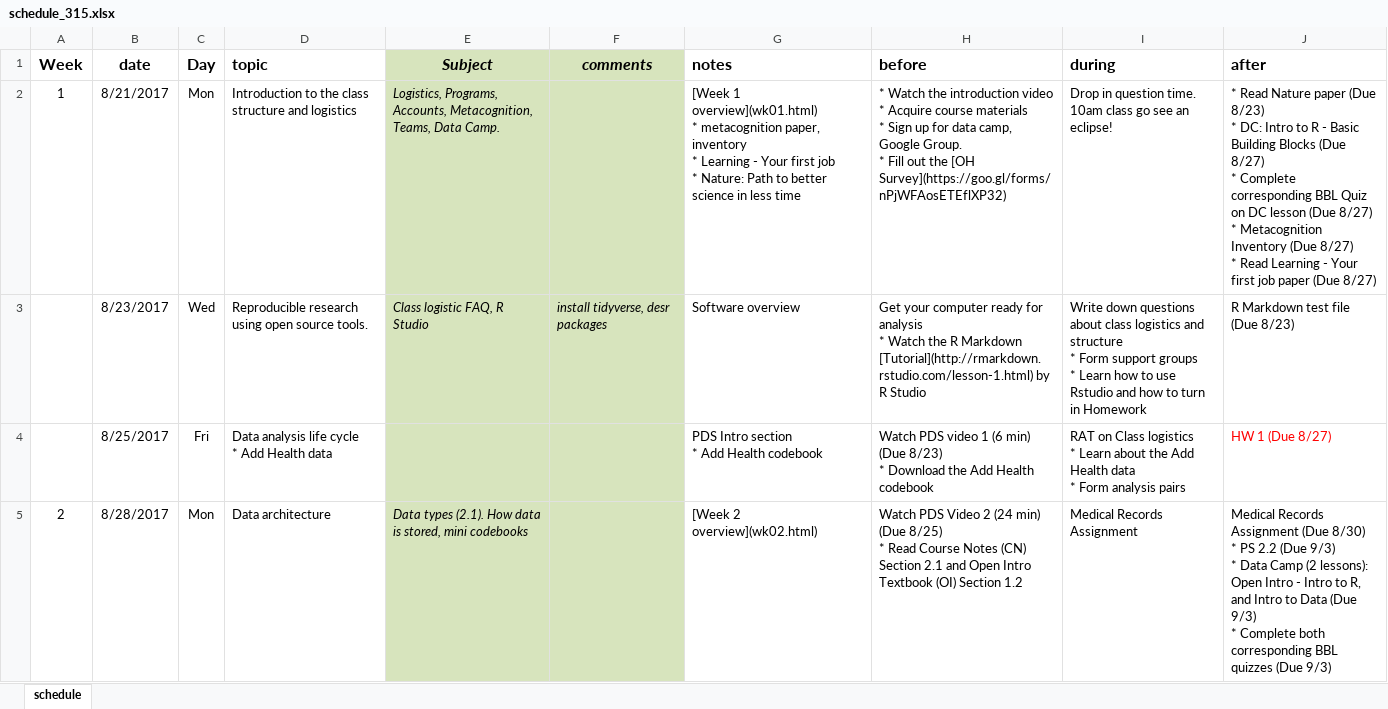
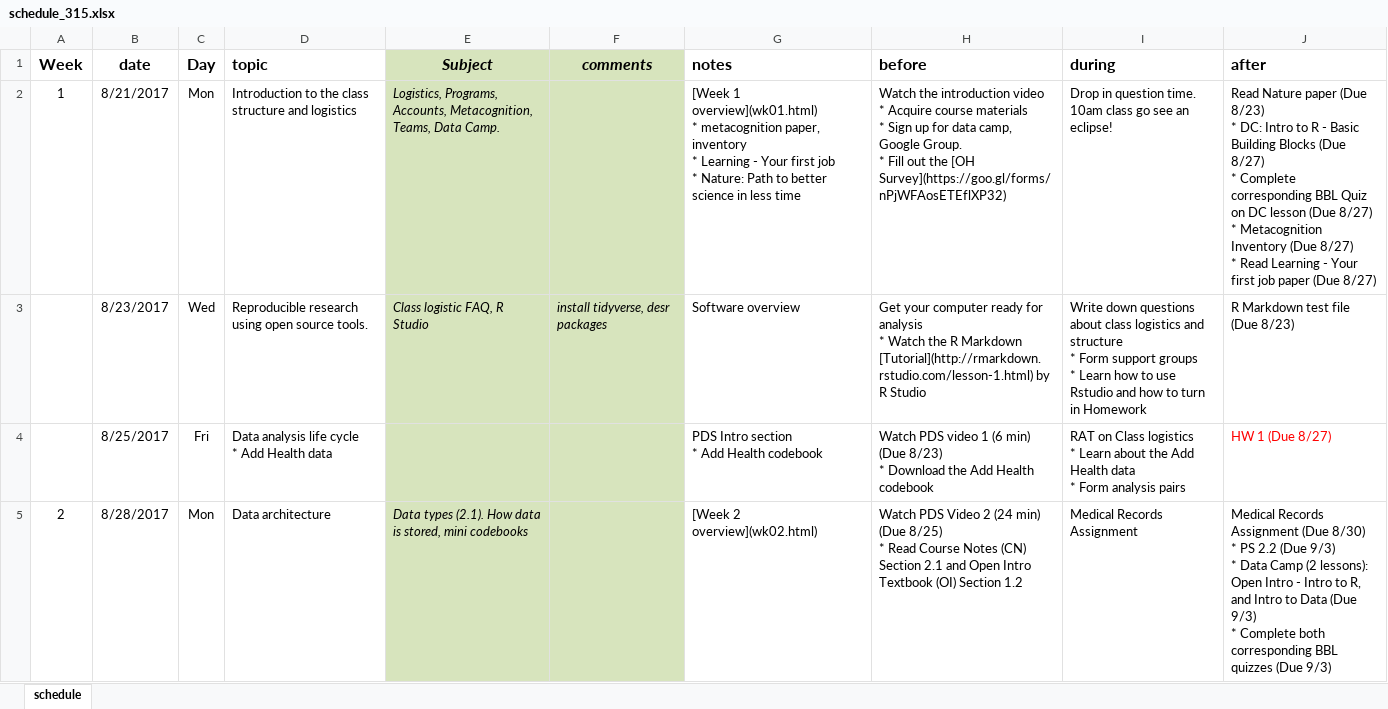
Before and after one commit to KirosG/MATH315, an Excel workbook: schedule_315.xlsx, sheet schedule, drawn as a sheet; only a part is shown; values as stored, in another font and other column widths than the file's, no borders; the diff names each change by its address in the sheet, - before the commit and + after, or states it on an @@ line.

```diff
--- a/schedule_315.xlsx (sheet schedule)
+++ b/schedule_315.xlsx (sheet schedule)
-H2 (before): * Watch the…
+H2 (before): Watch the…
-J2 (after): * Read Nature…
+J2 (after): Read Nature…
```
Also changed, not shown: 9 other files.
